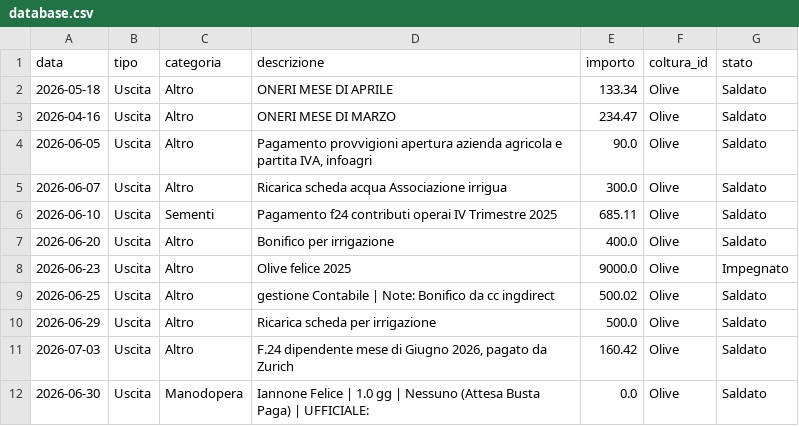
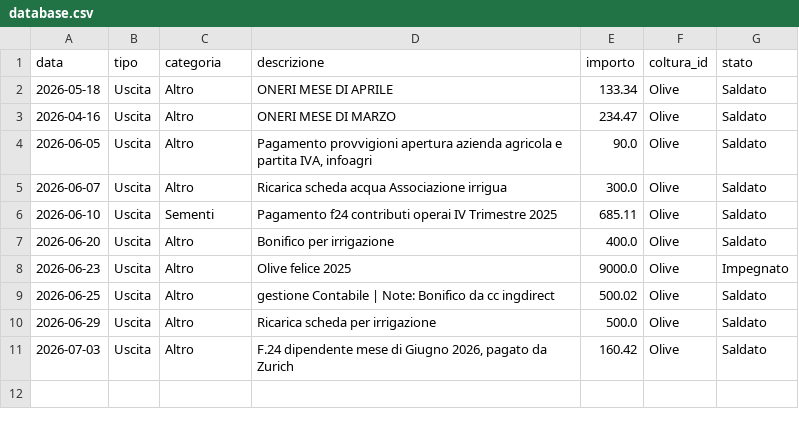
Before and after one commit to antonellomazzilli-bit/agri-finance, a CSV file: database.csv, drawn as a sheet; the diff names each change by its address in the sheet, - before the commit and + after, or states it on an @@ line.

Commit message:
Eliminato movimento ID: 10

```diff
--- a/database.csv
+++ b/database.csv
-row 12: 2026-06-30 | Uscita | Manodopera | Iannone Felice | 1.0 gg | Nessuno (Attesa Busta Paga) | UFFICIALE: | 0.0 | Olive | Saldato
```
